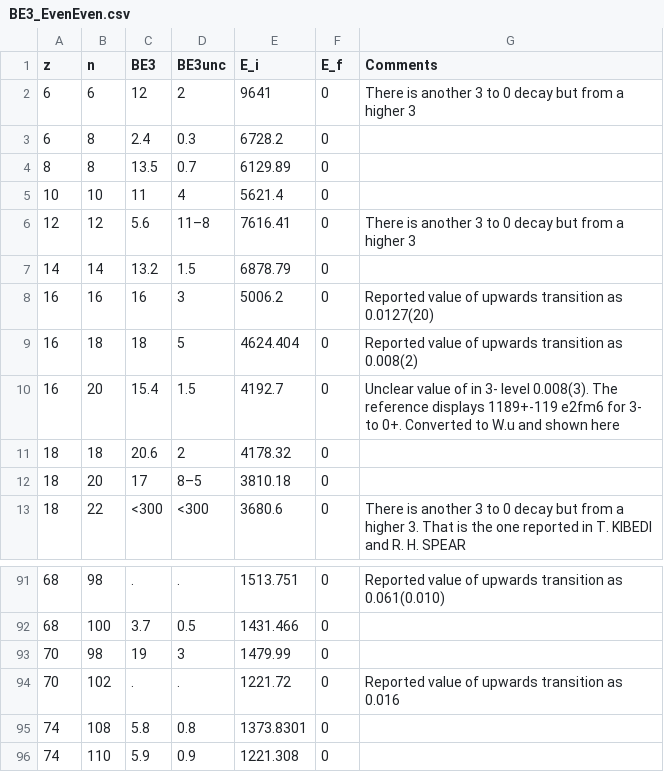
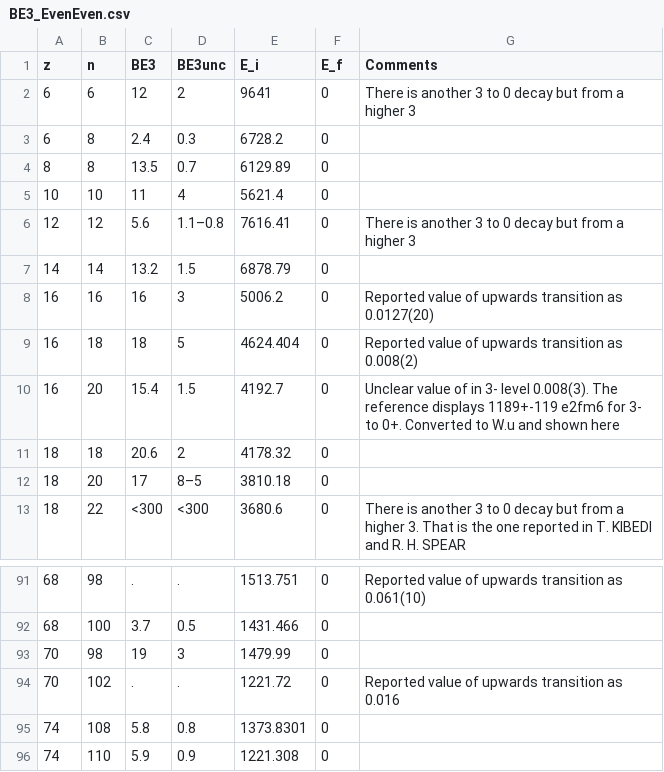
Before and after one commit to arestrepogiraldo2200/Octupole_deformation, a CSV file: r3Y3_operator/Updated_E3_&_B(E3)/BE3_EvenEven.csv, drawn as a sheet; only a part is shown, gaps mark what is left out; the diff covers the shown part only.

```diff
--- a/r3Y3_operator/Updated_E3_&_B(E3)/BE3_EvenEven.csv
+++ b/r3Y3_operator/Updated_E3_&_B(E3)/BE3_EvenEven.csv
@@ -5,3 +5,3 @@ z,n,BE3,BE3unc,E_i,E_f,Comments
 10,10,11,4,5621.4,0,
-12,12,5.6,11–8,7616.41,0,There is another 3 to 0 decay but from a higher 3
+12,12,5.6,1.1–0.8,7616.41,0,There is another 3 to 0 decay but from a higher 3
 14,14,13.2,1.5,6878.79,0,
@@ -91,2 +91,2 @@ z,n,BE3,BE3unc,E_i,E_f,Comments
-68,98,.,.,1513.751,0,Reported value of upwards transition as 0.061(0.010)
+68,98,.,.,1513.751,0,Reported value of upwards transition as 0.061(10)
 68,100,3.7,0.5,1431.466,0,
```
Also changed, not shown: 45 edited cells elsewhere in this file, 6 other files.
